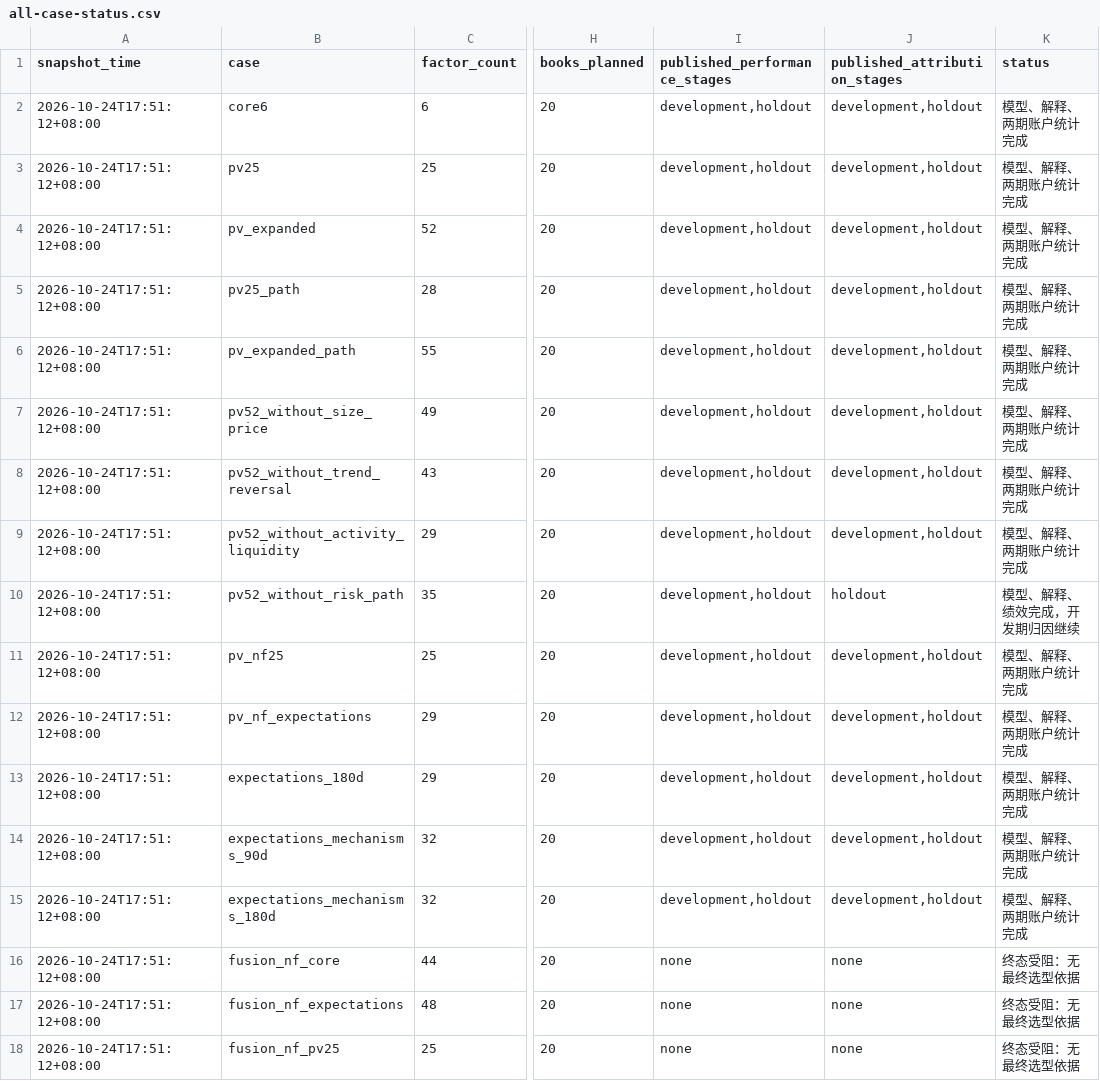
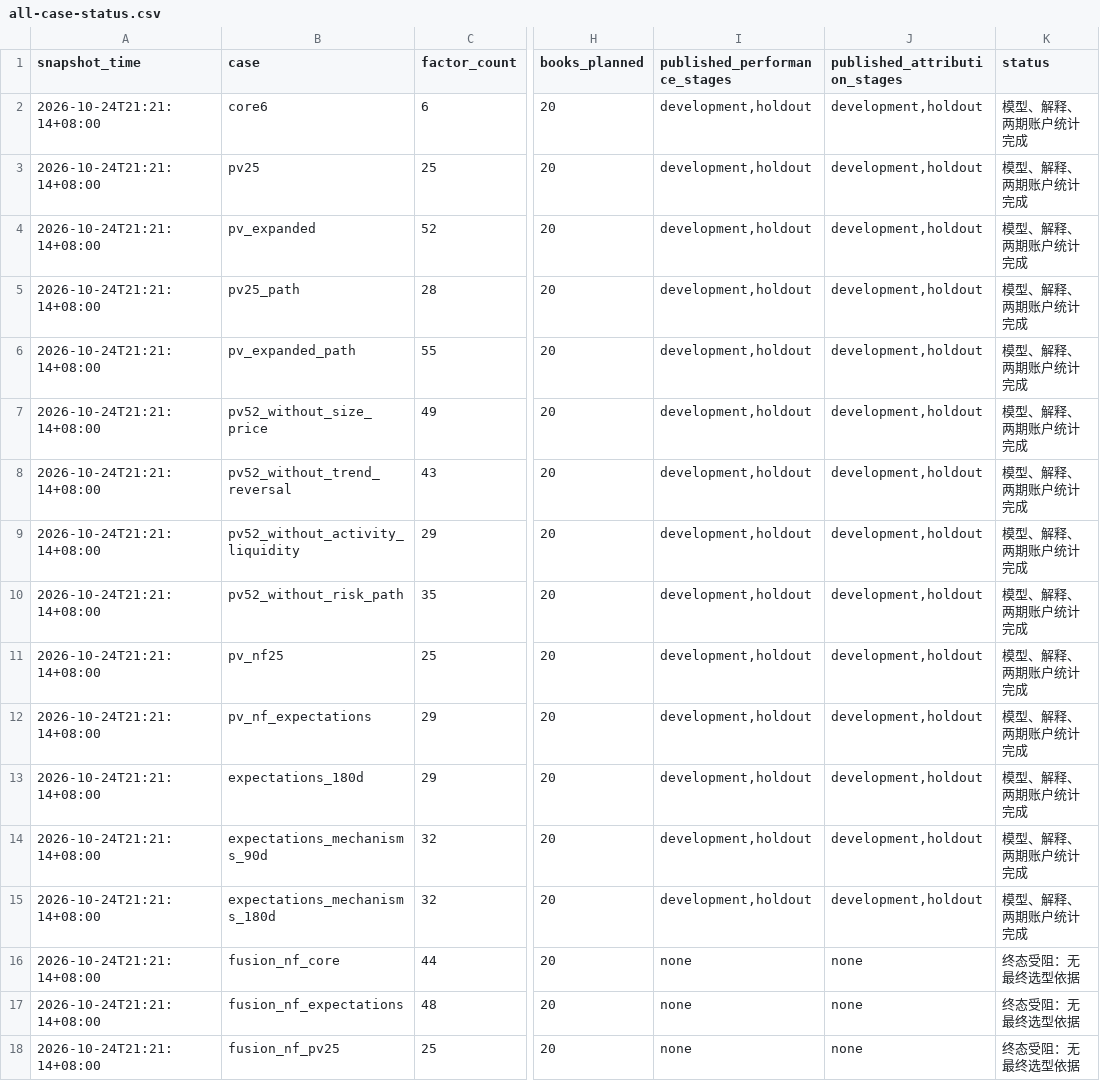
Before and after one commit to Sagiri317/quant-research-platform, a CSV file: reports/assets/a-share-full-20261021/all-case-status.csv, drawn as a sheet; only a part is shown, gaps mark what is left out; the diff names each change by its address in the sheet, - before the commit and + after, or states it on an @@ line.

```diff
--- a/reports/assets/a-share-full-20261021/all-case-status.csv
+++ b/reports/assets/a-share-full-20261021/all-case-status.csv
-A2:A18 (snapshot_time): 2026-10-24T17:51:12+08:00
+A2:A18 (snapshot_time): 2026-10-24T21:21:14+08:00
-J10 (published_attribution_stages): holdout
+J10 (published_attribution_stages): development,holdout
-K10 (status): 模型、解释、绩效完成，开发期归因继续
+K10 (status): 模型、解释、两期账户统计完成
```
Also changed, not shown: reports/assets/a-share-full-20261021/all-results-file-index.csv, 2 other files.
